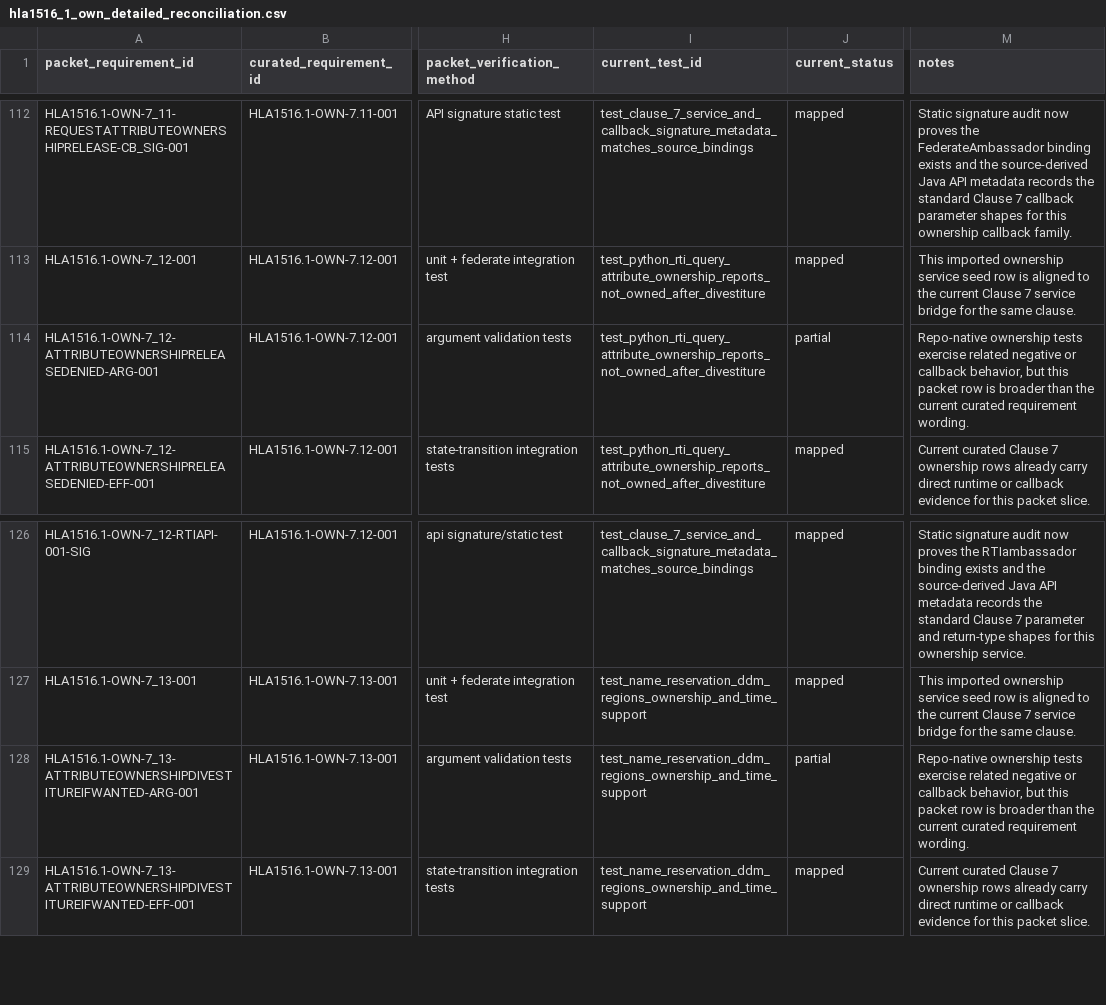
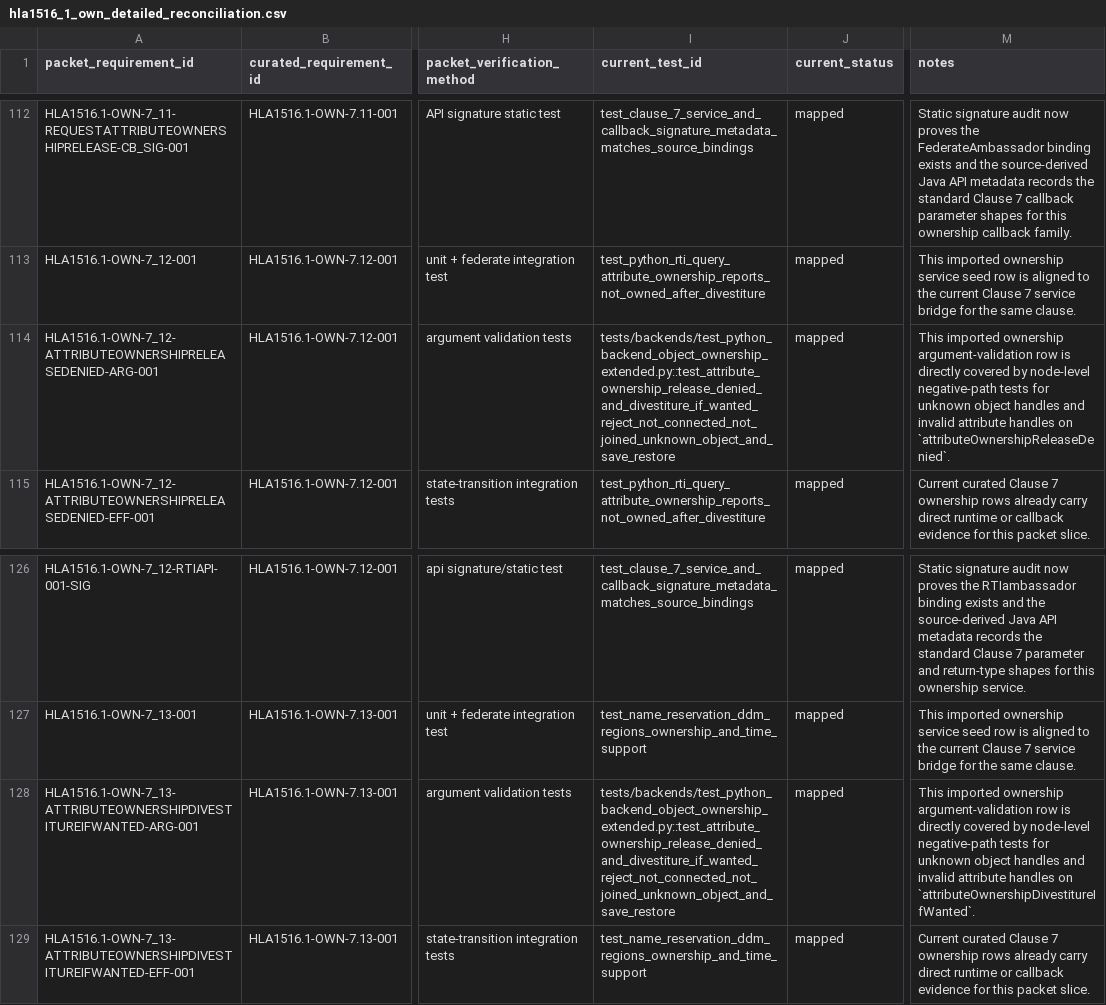
Before and after one commit to sheepfling/sturdy-broccoli, a CSV file: requirements/hla1516_1_own_detailed_reconciliation.csv, drawn as a sheet; only a part is shown, gaps mark what is left out; the diff covers the shown part only; the diff names each change by its address in the sheet, - before the commit and + after, or states it on an @@ line.

Commit message:
Promote ownership argument validation coverage

```diff
--- a/requirements/hla1516_1_own_detailed_reconciliation.csv
+++ b/requirements/hla1516_1_own_detailed_reconciliation.csv
-I114 (current_test_id): test_python_rti_query_attribute_ownership_reports_not_owned_after_divestiture
+I114 (current_test_id): tests/backends/test_python_backend_object_ownership_extended.py::test_attribute_ownership_release_denied_and_divestiture_if_wanted_reject_not_connected_not_joined_unknown_object_and_save_restore
-J114 (current_status): partial
+J114 (current_status): mapped
-M114 (notes): Repo-native ownership tests exercise related negative or callback behavior, but this packet row is broader than the current curated requirement wording.
+M114 (notes): This imported ownership argument-validation row is directly covered by node-level negative-path tests for unknown object handles and invalid attribute handles on `attributeOwnershipReleaseDenied`.
-I128 (current_test_id): test_name_reservation_ddm_regions_ownership_and_time_support
+I128 (current_test_id): tests/backends/test_python_backend_object_ownership_extended.py::test_attribute_ownership_release_denied_and_divestiture_if_wanted_reject_not_connected_not_joined_unknown_object_and_save_restore
-J128 (current_status): partial
+J128 (current_status): mapped
-M128 (notes): Repo-native ownership tests exercise related negative or callback behavior, but this packet row is broader than the current curated requirement wording.
+M128 (notes): This imported ownership argument-validation row is directly covered by node-level negative-path tests for unknown object handles and invalid attribute handles on `attributeOwnershipDivestitureIfWanted`.
```
Also changed, not shown: 15 edited cells elsewhere in this file, 3 other files.
